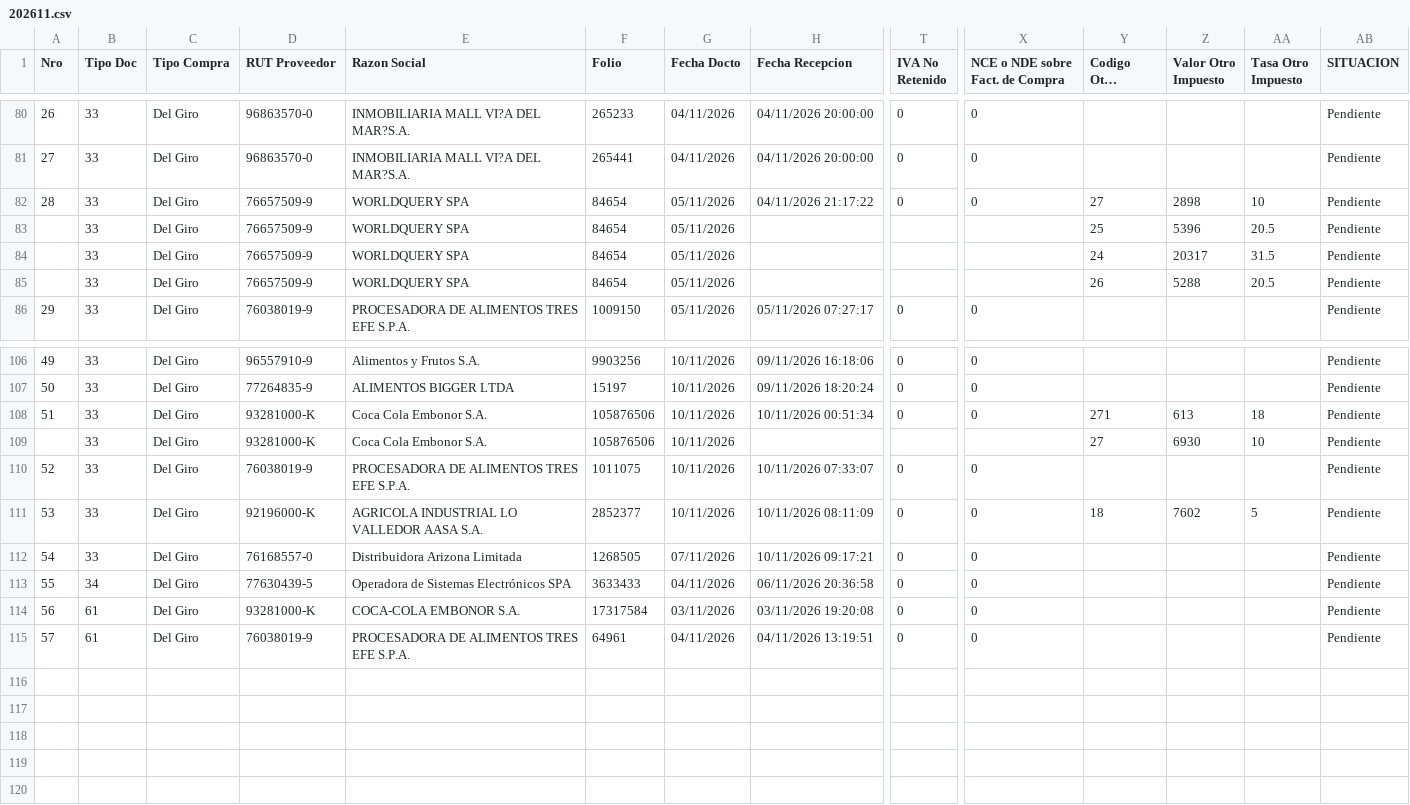
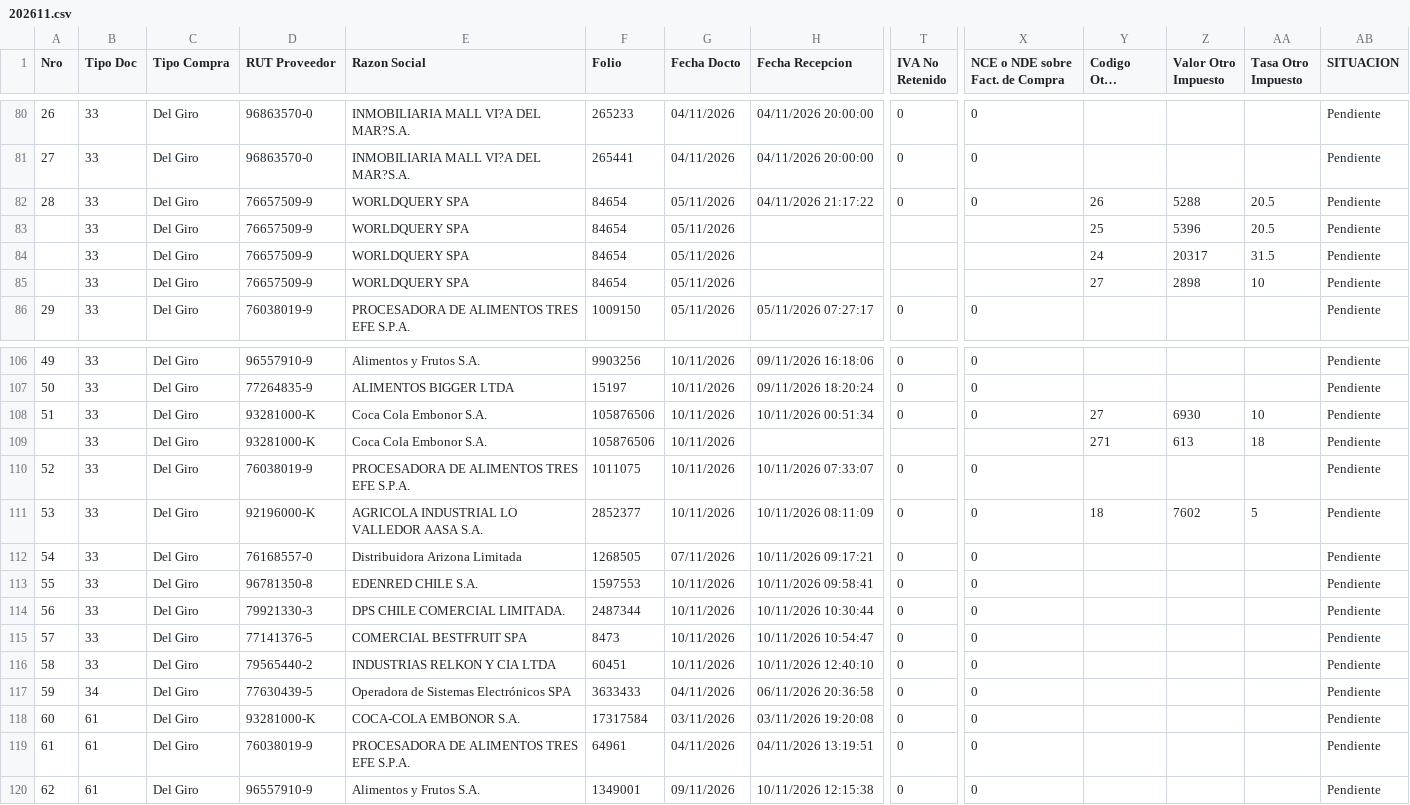
Before and after one commit to nicolasanavalon/sii-dte, a CSV file: data/202611.csv, drawn as a sheet; only a part is shown, gaps mark what is left out; long unchanged cells end in …; addresses are those after the commit; rows hold the shown columns only; the diff names each change by its address in the sheet, - before the commit and + after, or states it on an @@ line.

```diff
--- a/data/202611.csv
+++ b/data/202611.csv
-Y82 (Codigo Otro Impuesto): 27
+Y82 (Codigo Otro Impuesto): 26
-Z82 (Valor Otro Impuesto): 2898
+Z82 (Valor Otro Impuesto): 5288
-AA82 (Tasa Otro Impuesto): 10
+AA82 (Tasa Otro Impuesto): 20.5
-Y85 (Codigo Otro Impuesto): 26
+Y85 (Codigo Otro Impuesto): 27
-Z85 (Valor Otro Impuesto): 5288
+Z85 (Valor Otro Impuesto): 2898
-AA85 (Tasa Otro Impuesto): 20.5
+AA85 (Tasa Otro Impuesto): 10
-Y108 (Codigo Otro Impuesto): 271
+Y108 (Codigo Otro Impuesto): 27
-Z108 (Valor Otro Impuesto): 613
+Z108 (Valor Otro Impuesto): 6930
-AA108 (Tasa Otro Impuesto): 18
+AA108 (Tasa Otro Impuesto): 10
-Y109 (Codigo Otro Impuesto): 27
+Y109 (Codigo Otro Impuesto): 271
-Z109 (Valor Otro Impuesto): 6930
+Z109 (Valor Otro Impuesto): 613
-AA109 (Tasa Otro Impuesto): 10
+AA109 (Tasa Otro Impuesto): 18
+row 113: 55 | 33 | Del Giro | 96781350-8 | EDENRED CHILE S.A. | 1597553 | 10/11/2026 | 10/11/2026 09:58:41 | 0 | 0 |  |  |  | Pendiente
+row 114: 56 | 33 | Del Giro | 79921330-3 | DPS CHILE COMERCIAL LIMITADA. | 2487344 | 10/11/2026 | 10/11/2026 10:30:44 | 0 | 0 |  |  |  | Pendiente
+row 115: 57 | 33 | Del Giro | 77141376-5 | COMERCIAL BESTFRUIT SPA | 8473 | 10/11/2026 | 10/11/2026 10:54:47 | 0 | 0 |  |  |  | Pendiente
+row 116: 58 | 33 | Del Giro | 79565440-2 | INDUSTRIAS RELKON Y CIA LTDA | 60451 | 10/11/2026 | 10/11/2026 12:40:10 | 0 | 0 |  |  |  | Pendiente
@@ column A (Nro) renumbered between rows 117 and 119 @@
+row 120: 62 | 61 | Del Giro | 96557910-9 | Alimentos y Frutos S.A. | 1349001 | 09/11/2026 | 10/11/2026 12:15:38 | 0 | 0 |  |  |  | Pendiente
```
Also changed, not shown: 1 other file.
